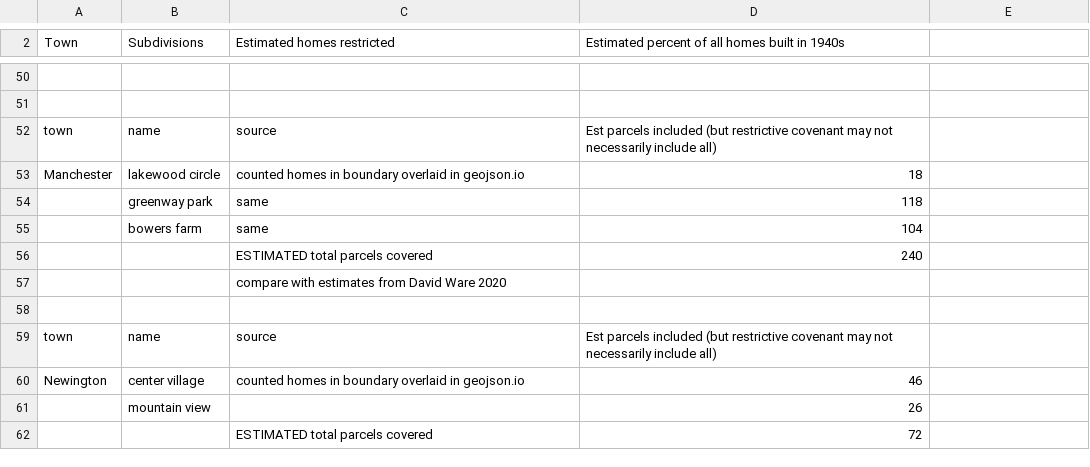
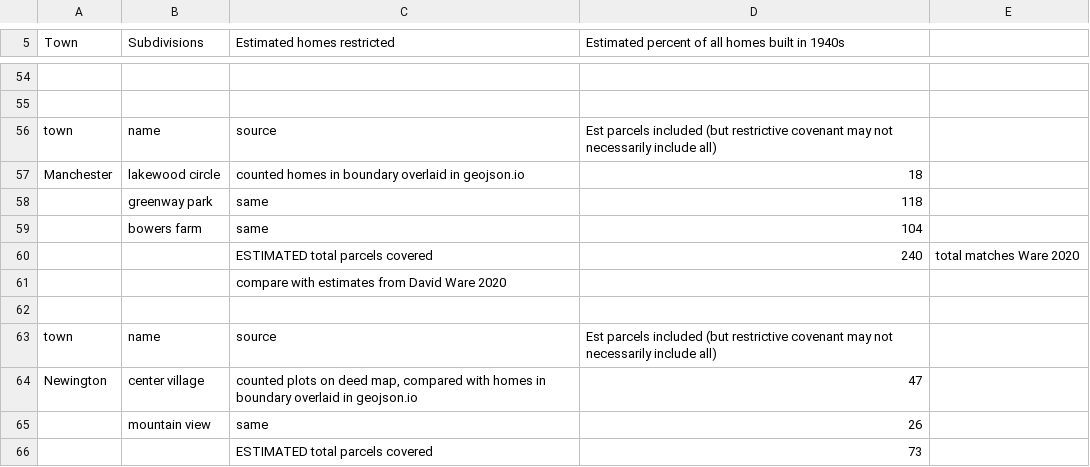
Before and after one commit to OnTheLine/otl-covenants-ghiaa, a CSV file: table-calculations.csv, drawn as a sheet; only a part is shown, gaps mark what is left out; the diff covers the shown part only.

```diff
--- a/table-calculations.csv
+++ b/table-calculations.csv
@@ -55,3 +59,3 @@ Manchester,lakewood circle,counted homes in boundary overlaid in geojson.io,18,
 ,bowers farm,same,104,
-,,ESTIMATED total parcels covered,240,
+,,ESTIMATED total parcels covered,240,total matches Ware 2020
 ,,compare with estimates from David Ware 2020,,
@@ -59,4 +63,4 @@ Manchester,lakewood circle,counted homes in boundary overlaid in geojson.io,18,
 town,name,source,Est parcels included (but restrictive covenant may not necessarily include all),
-Newington,center village,counted homes in boundary overlaid in geojson.io,46,
-,mountain view,,26,
-,,ESTIMATED total parcels covered,72,
+Newington,center village,"counted plots on deed map, compared with homes in boundary overlaid in geojson.io",47,
+,mountain view,same,26,
+,,ESTIMATED total parcels covered,73,
```
Also changed, not shown: 10 added rows, 6 removed rows and 8 edited cells elsewhere in this file, 3 other files.
